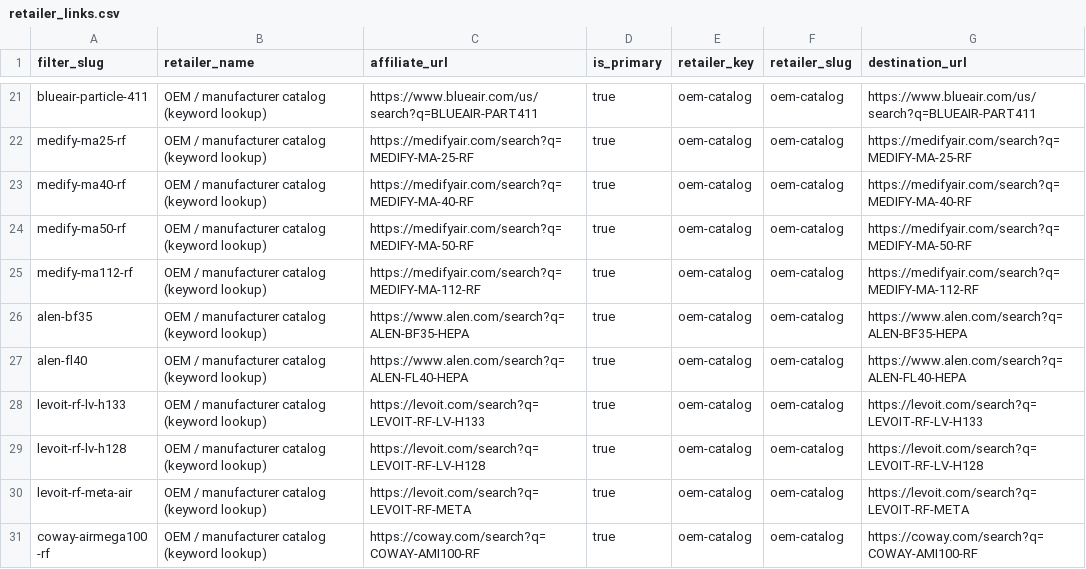
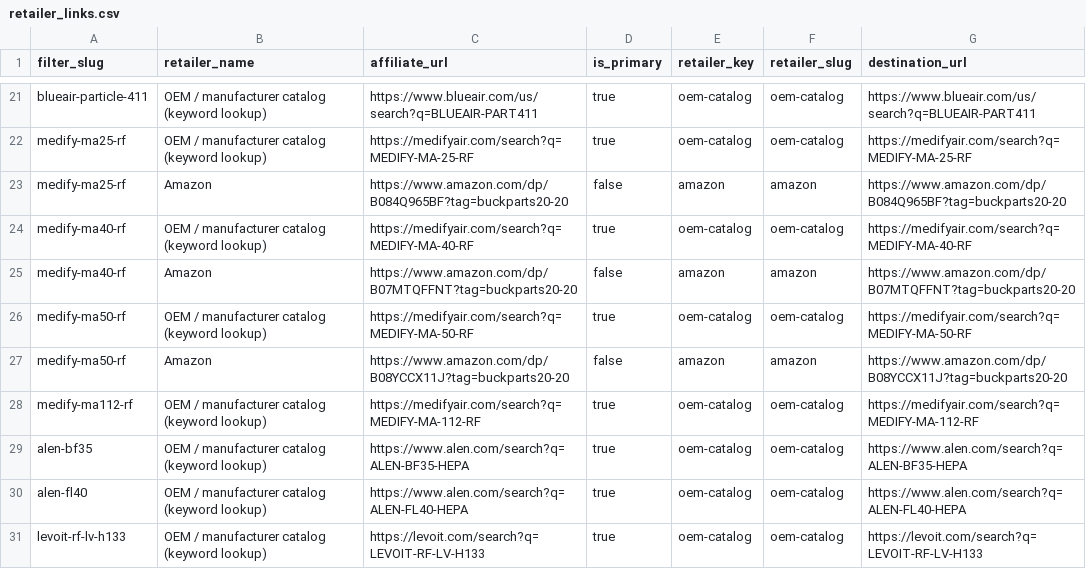
Before and after one commit to BuckNorris0506/bucksites-tools, a CSV file: data/air-purifier/retailer_links.csv, drawn as a sheet; only a part is shown, gaps mark what is left out; the shorter side is filled out with more unchanged rows; the diff names each change by its address in the sheet, - before the commit and + after, or states it on an @@ line.

Commit message:
Add Amazon secondary links for Medify MA-25/40/50 filters

```diff
--- a/data/air-purifier/retailer_links.csv
+++ b/data/air-purifier/retailer_links.csv
+row 23: medify-ma25-rf | Amazon | https://www.amazon.com/dp/B084Q965BF?tag=buckparts20-20 | false | amazon | amazon | https://www.amazon.com/dp/B084Q965BF?tag=buckparts20-20
+row 25: medify-ma40-rf | Amazon | https://www.amazon.com/dp/B07MTQFFNT?tag=buckparts20-20 | false | amazon | amazon | https://www.amazon.com/dp/B07MTQFFNT?tag=buckparts20-20
+row 27: medify-ma50-rf | Amazon | https://www.amazon.com/dp/B08YCCX11J?tag=buckparts20-20 | false | amazon | amazon | https://www.amazon.com/dp/B08YCCX11J?tag=buckparts20-20
```
